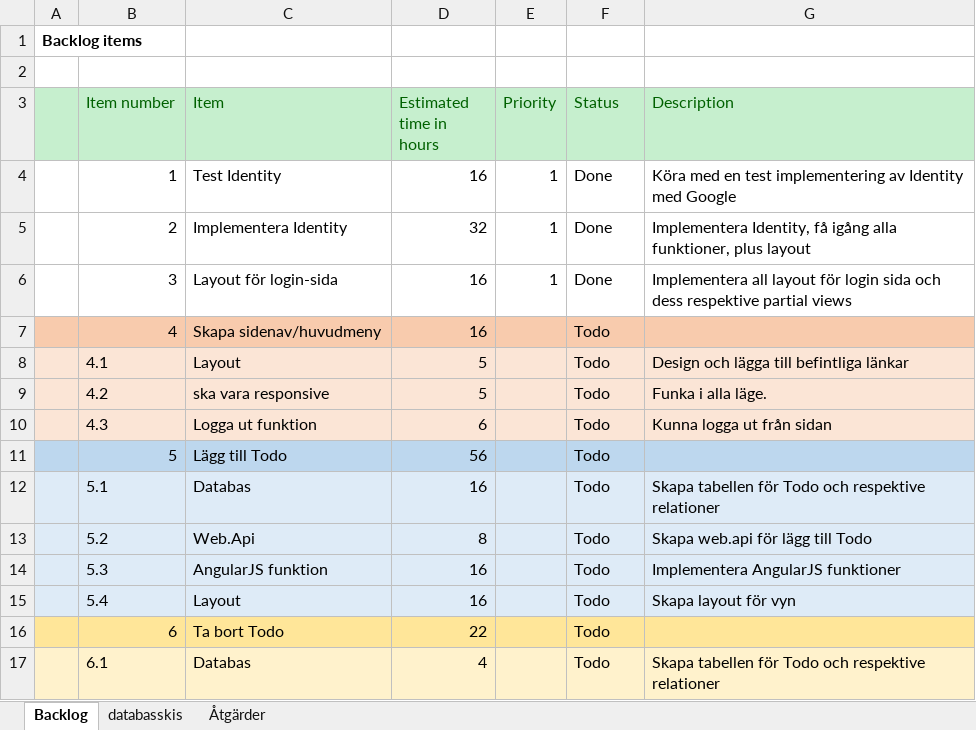
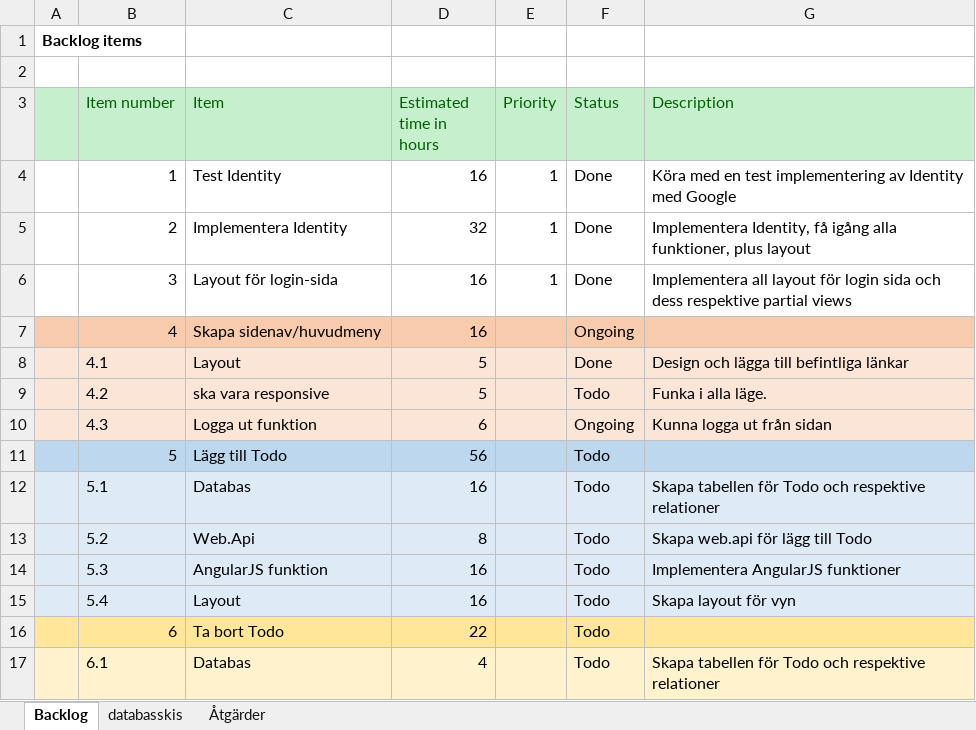
Before and after one commit to Joel-Persson/ProjectPetra, an Excel workbook: Backlog.xlsx, sheet Backlog, drawn as a sheet; only a part is shown; values as stored, in another font and other column widths than the file's, no borders; the diff names each change by its address in the sheet, - before the commit and + after, or states it on an @@ line.

```diff
--- a/Backlog.xlsx (sheet Backlog)
+++ b/Backlog.xlsx (sheet Backlog)
-F7 (Status): Todo
+F7 (Status): Ongoing
-F8 (Status): Todo
+F8 (Status): Done
-F10 (Status): Todo
+F10 (Status): Ongoing
```
Also changed, not shown: sheet Åtgärder, 6 other files.
